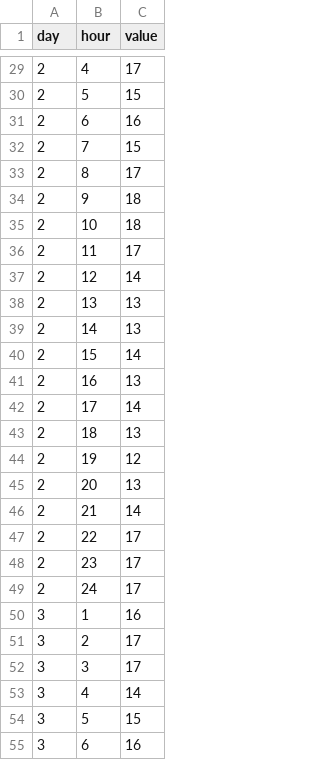
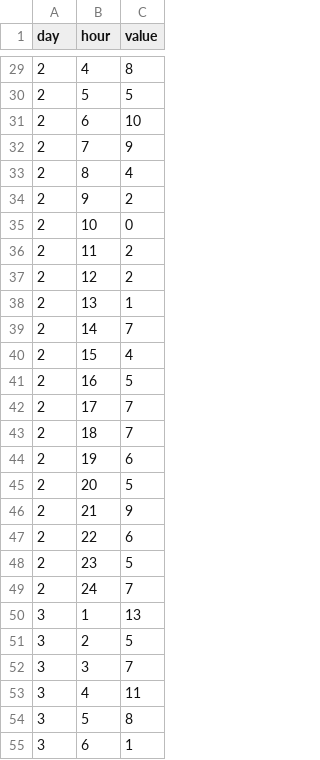
Before and after one commit to aaosgood3/aaosgood3.github.io, a TSV file: heatmap/data.tsv, drawn as a sheet; only a part is shown, gaps mark what is left out; the diff covers the shown part only.

```diff
--- a/heatmap/data.tsv
+++ b/heatmap/data.tsv
@@ -29,27 +29,27 @@ day	hour	value
-2	4	17
-2	5	15
-2	6	16
-2	7	15
-2	8	17
-2	9	18
-2	10	18
-2	11	17
-2	12	14
-2	13	13
-2	14	13
-2	15	14
-2	16	13
-2	17	14
-2	18	13
-2	19	12
-2	20	13
-2	21	14
-2	22	17
-2	23	17
-2	24	17
-3	1	16
-3	2	17
-3	3	17
-3	4	14
-3	5	15
-3	6	16
+2	4	8
+2	5	5
+2	6	10
+2	7	9
+2	8	4
+2	9	2
+2	10	0
+2	11	2
+2	12	2
+2	13	1
+2	14	7
+2	15	4
+2	16	5
+2	17	7
+2	18	7
+2	19	6
+2	20	5
+2	21	9
+2	22	6
+2	23	5
+2	24	7
+3	1	13
+3	2	5
+3	3	7
+3	4	11
+3	5	8
+3	6	1
```
Also changed, not shown: 140 edited cells elsewhere in this file.
